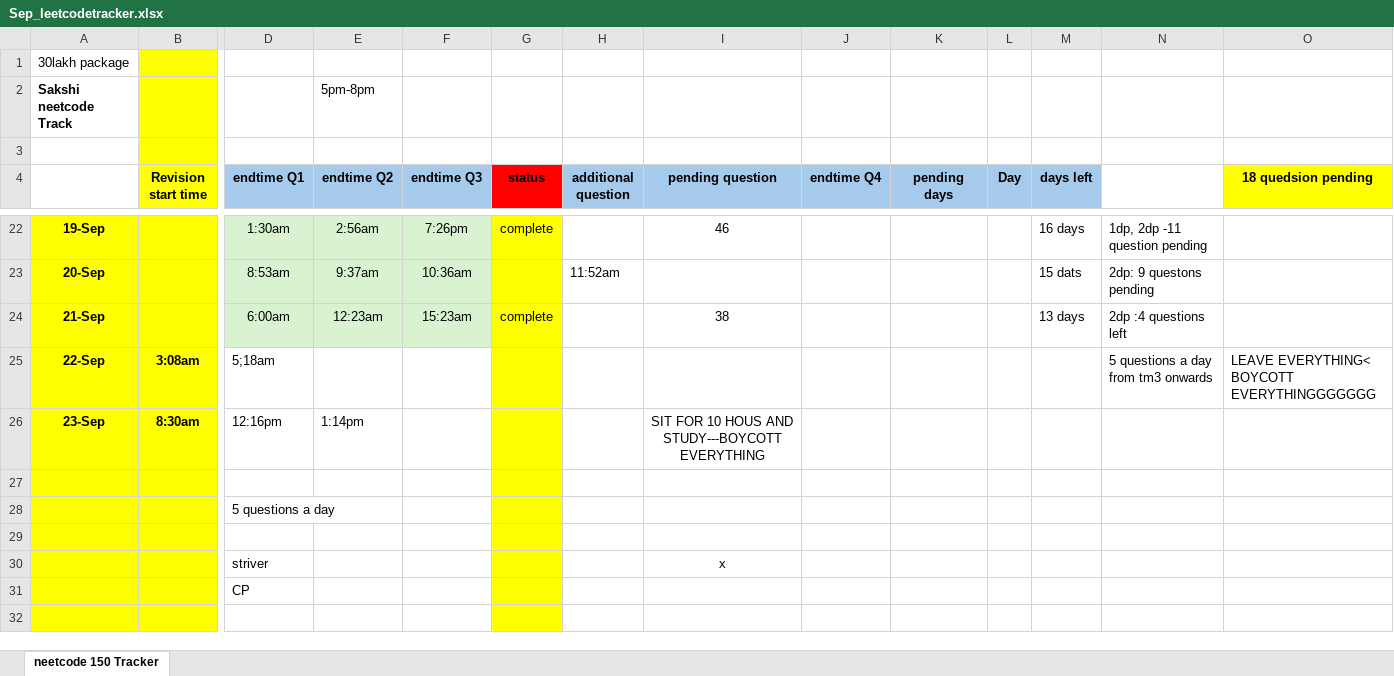
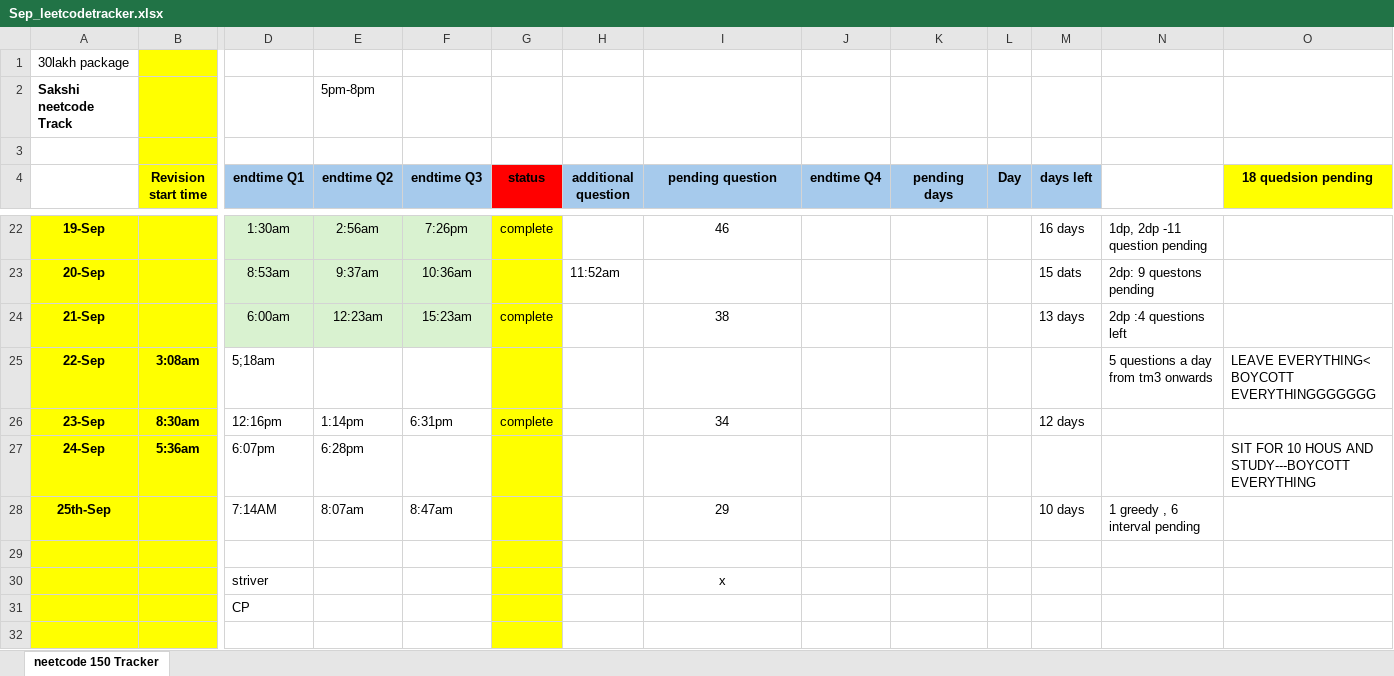
Before and after one commit to sakshi0303/hanumant_fullstack, an Excel workbook: leetcode/Sep_leetcodetracker.xlsx, sheet neetcode 150 Tracker, drawn as a sheet; only a part is shown, gaps mark what is left out; values as stored, in another font and other column widths than the file's, no borders; removed rows and columns are numbered as before the commit, all else as after; rows hold the shown columns only; the diff names each change by its address in the sheet, - before the commit and + after, or states it on an @@ line.

```diff
--- a/leetcode/Sep_leetcodetracker.xlsx (sheet neetcode 150 Tracker)
+++ b/leetcode/Sep_leetcodetracker.xlsx (sheet neetcode 150 Tracker)
-F26 (endtime Q3): (empty)
+F26 (endtime Q3): 6:31pm
-G26 (status): (empty)
+G26 (status): complete
-I26 (pending question): SIT FOR 10 HOUS AND STUDY---BOYCOTT EVERYTHING
+I26 (pending question): 34
-M26 (days left): (empty)
+M26 (days left): 12 days
-row 27: (empty)
+row 27: 24-Sep | 5:36am | 6:07pm | 6:28pm |  |  |  |  |  |  |  |  |  | SIT FOR 10 HOUS AND STUDY---BOYCOTT EVERYTHING
-row 28:  |  | 5 questions a day
+row 28: 25th-Sep |  | 7:14AM | 8:07am | 8:47am |  |  | 29 |  |  |  | 10 days | 1 greedy , 6 interval pending
```
Also changed, not shown: 7 other files.
